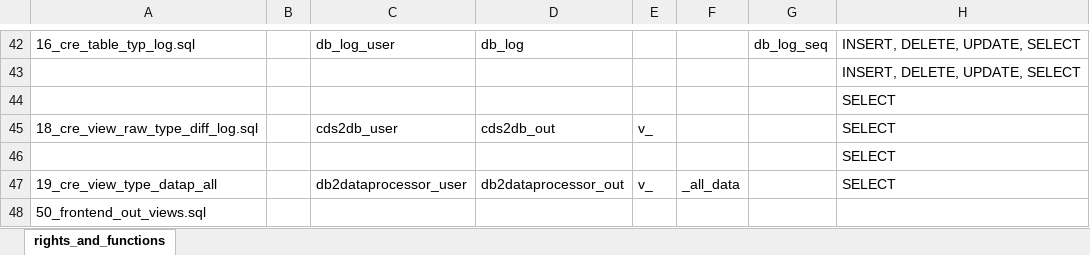
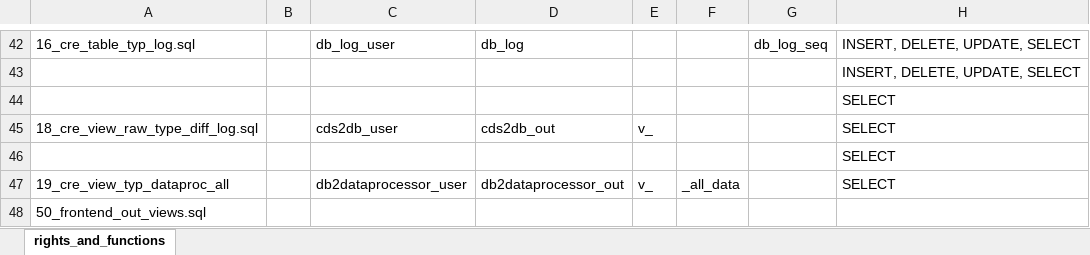
Before and after one commit to medizininformatik-initiative/INTERPOLAR, an Excel workbook: Postgres-cds_hub/init/template/user_schema_rights_definition.xlsx, sheet rights_and_functions, drawn as a sheet; only a part is shown, gaps mark what is left out; values as stored, in another font and other column widths than the file's, no borders; the diff names each change by its address in the sheet, - before the commit and + after, or states it on an @@ line.

```diff
--- a/Postgres-cds_hub/init/template/user_schema_rights_definition.xlsx (sheet rights_and_functions)
+++ b/Postgres-cds_hub/init/template/user_schema_rights_definition.xlsx (sheet rights_and_functions)
-A47: 19_cre_view_type_datap_all
+A47: 19_cre_view_typ_dataproc_all
```
Also changed, not shown: 1 other file.
